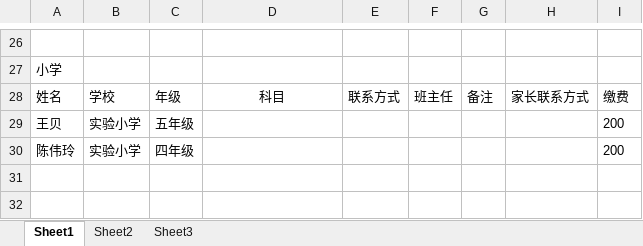
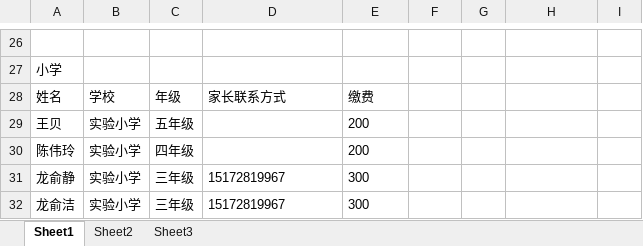
Before and after one commit to SolidFighter/edu_doc, an Excel workbook: 华晨培训第二期报名册.xlsx, sheet Sheet1, drawn as a sheet; only a part is shown, gaps mark what is left out; values as stored, in another font and other column widths than the file's, no borders; the diff names each change by its address in the sheet, - before the commit and + after, or states it on an @@ line.

Commit message:
华晨培训

```diff
--- a/华晨培训第二期报名册.xlsx (sheet Sheet1)
+++ b/华晨培训第二期报名册.xlsx (sheet Sheet1)
-D28: 科目
+D28: 家长联系方式
-D28 alignment: center
+D28 alignment: left
-E28: 联系方式
+E28: 缴费
-F28: 班主任
+F28: (empty)
-G28: 备注
+G28: (empty)
-H28: 家长联系方式
+H28: (empty)
-I28: 缴费
+I28: (empty)
-E29:E30: (empty)
+E29:E30: 200
-I29:I30: 200
+I29:I30: (empty)
+row 31: 龙俞静 | 实验小学 | 三年级 | 15172819967 | 300
+row 32: 龙俞洁 | 实验小学 | 三年级 | 15172819967 | 300
```
